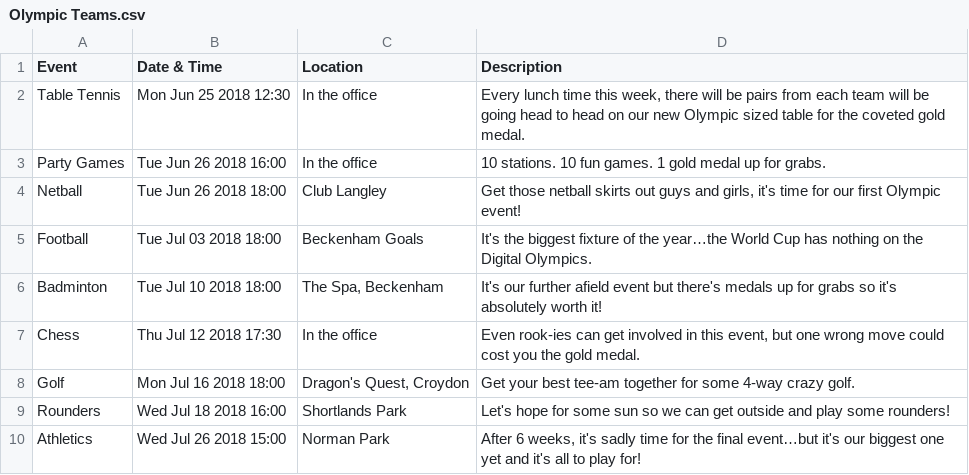
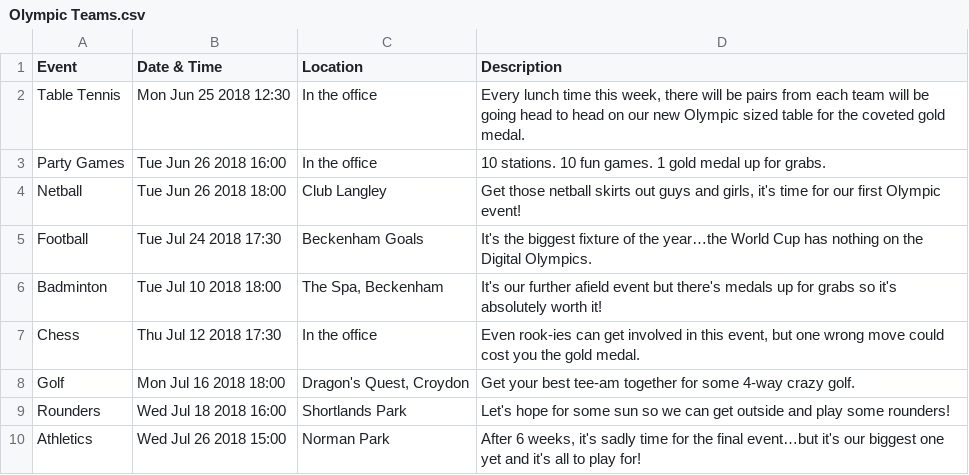
Before and after one commit to daningamells/random-quote-v2, a CSV file: Olympic Teams.csv, drawn as a sheet.

Commit message:
Update Olympic Teams.csv

```diff
--- a/Olympic Teams.csv
+++ b/Olympic Teams.csv
@@ -4,3 +4,3 @@ Party Games,Tue Jun 26 2018 16:00,In the office,10 stations. 10 fun games. 1 gol
 Netball,Tue Jun 26 2018 18:00,Club Langley,"Get those netball skirts out guys and girls, it's time for our first Olympic event!"
-Football,Tue Jul 03 2018 18:00,Beckenham Goals,It's the biggest fixture of the year…the World Cup has nothing on the Digital Olympics.
+Football,Tue Jul 24 2018 17:30,Beckenham Goals,It's the biggest fixture of the year…the World Cup has nothing on the Digital Olympics.
 Badminton,Tue Jul 10 2018 18:00,"The Spa, Beckenham",It's our further afield event but there's medals up for grabs so it's absolutely worth it!
```
